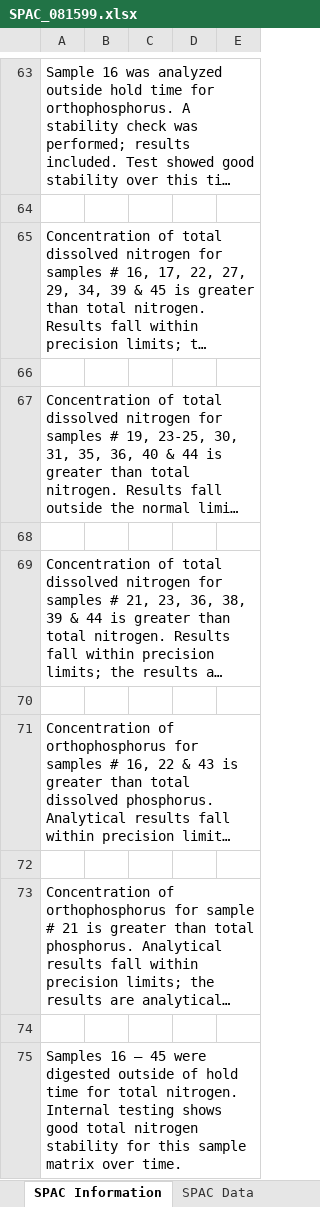
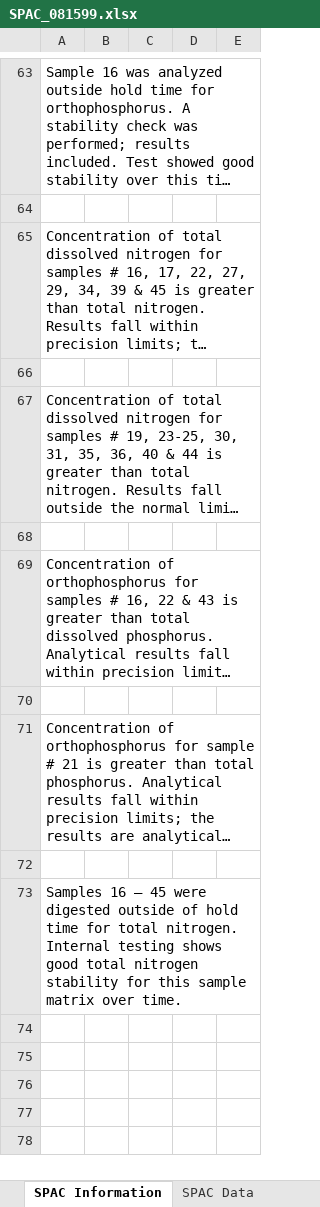
Before and after one commit to nationalparkservice/imd-ccal, an Excel workbook: inst/extdata/SPAC_081599.xlsx, sheet SPAC Information, drawn as a sheet; only a part is shown, gaps mark what is left out; long unchanged cells end in …; values as stored, in another font and other column widths than the file's, no borders; the diff names each change by its address in the sheet, - before the commit and + after, or states it on an @@ line.

Commit message:
Change example data so that one file does not have duplicate questionable results. Update tests accordingly.

```diff
--- a/inst/extdata/SPAC_081599.xlsx (sheet SPAC Information)
+++ b/inst/extdata/SPAC_081599.xlsx (sheet SPAC Information)
@@ column A renumbered between rows 69 and 73 @@
-row 74: (empty)
-row 75: Samples 16 – 45 were digested outside of hold time for total nitrogen. Internal testing shows good total nitrogen stability for this sample matrix over time.
```
Also changed, not shown: 1 other file.
